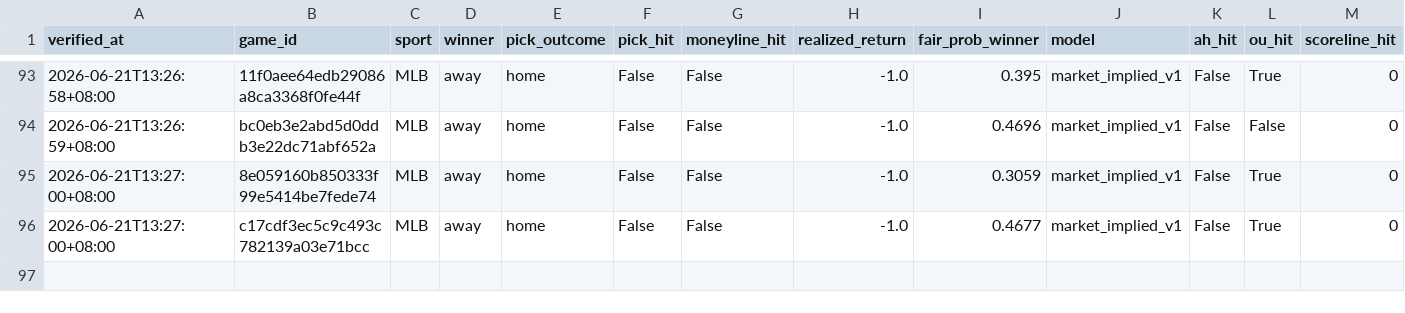
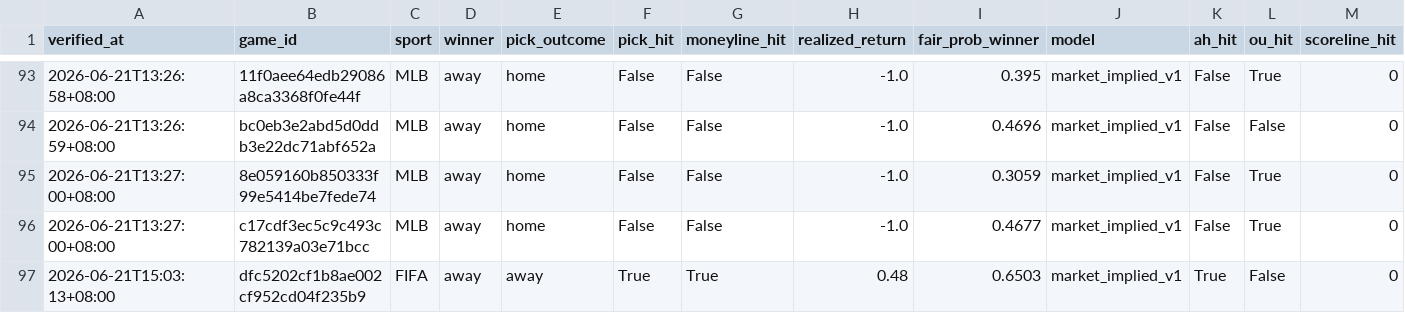
Before and after one commit to Chun427/sports-prediction-botv3, a CSV file: verified_history.csv, drawn as a sheet; only a part is shown, gaps mark what is left out; rows hold the shown columns only; the diff names each change by its address in the sheet, - before the commit and + after, or states it on an @@ line.

```diff
--- a/verified_history.csv
+++ b/verified_history.csv
+row 97: 2026-06-21T15:03:13+08:00 | dfc5202cf1b8ae002cf952cd04f235b9 | FIFA | away | away | True | True | 0.48 | 0.6503 | market_implied_v1 | True | False | 0
```
Also changed, not shown: 3 other files.
